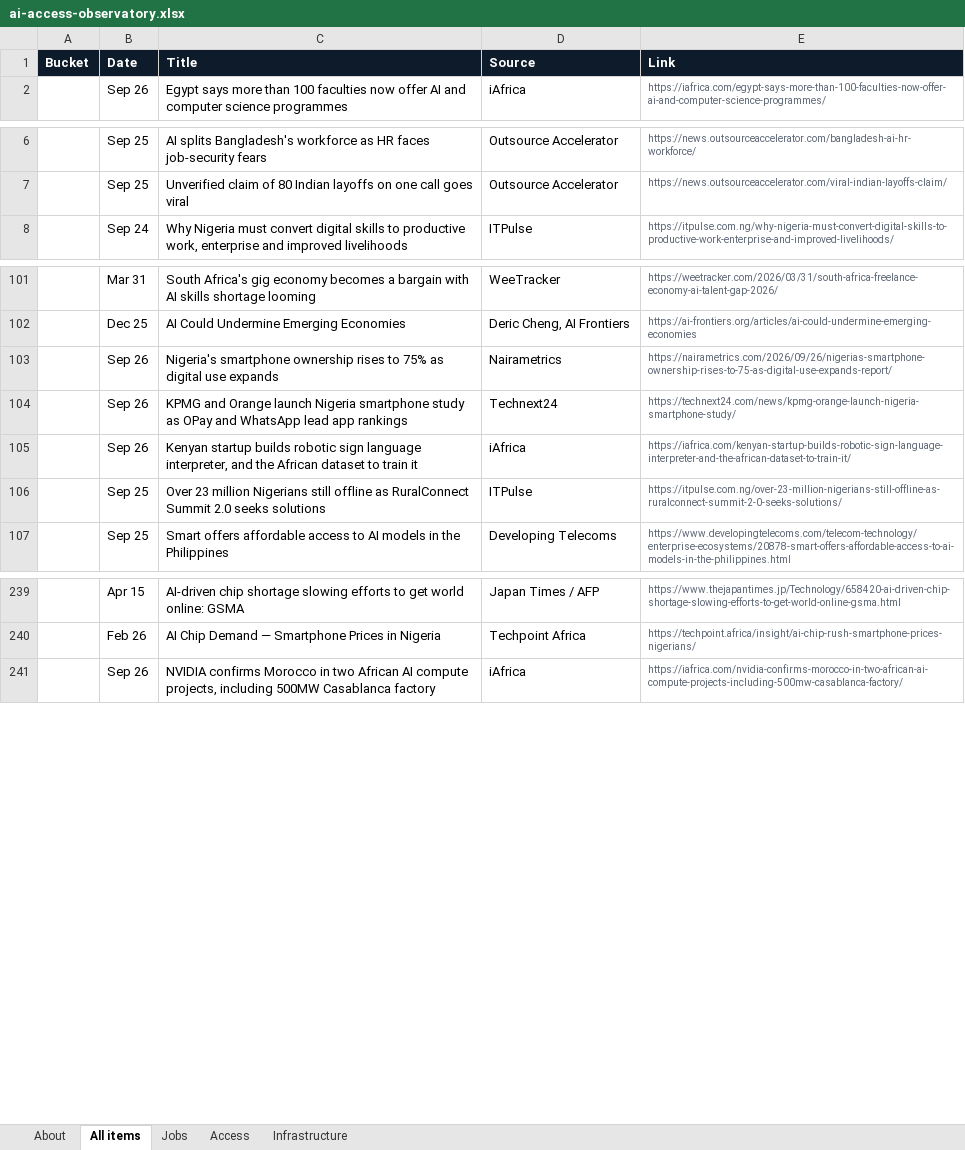
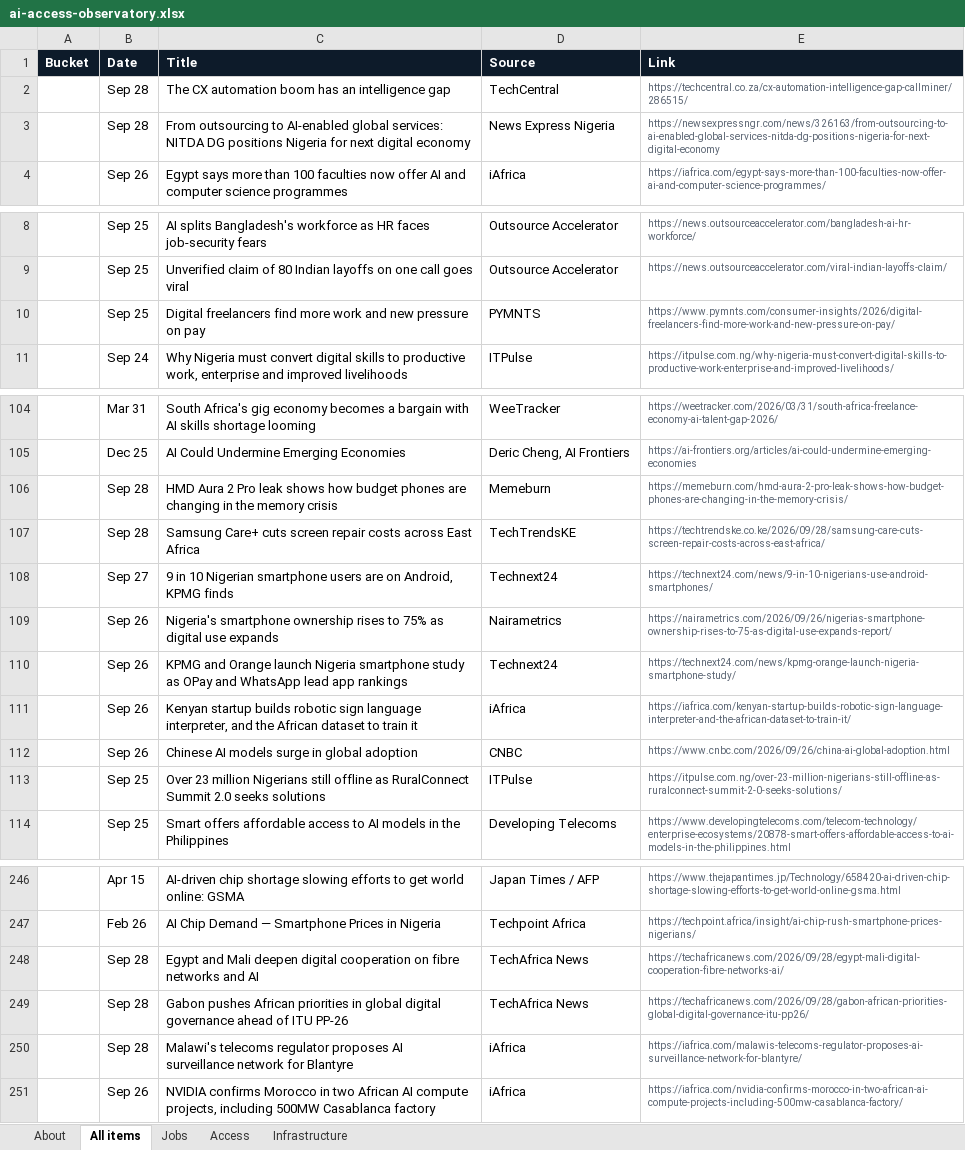
Before and after one commit to samuelajayi29-maker/ai-access-observatory, an Excel workbook: data/ai-access-observatory.xlsx, sheet All items, drawn as a sheet; only a part is shown, gaps mark what is left out; values as stored, in another font and other column widths than the file's, no borders; the diff names each change by its address in the sheet, - before the commit and + after, or states it on an @@ line.

Commit message:
Tracker update: items.json, items.csv, Excel export

```diff
--- a/data/ai-access-observatory.xlsx (sheet All items)
+++ b/data/ai-access-observatory.xlsx (sheet All items)
+row 2:  | Sep 28 | The CX automation boom has an intelligence gap | TechCentral | https://techcentral.co.za/cx-automation-intelligence-gap-callminer/286515/
+row 3:  | Sep 28 | From outsourcing to AI-enabled global services: NITDA DG positions Nigeria for next digital economy | News Express Nigeria | https://newsexpressngr.com/news/326163/from-outsourcing-to-ai-enabled-global-services-nitda-dg-positions-nigeria-for-next-digital-economy
+row 10:  | Sep 25 | Digital freelancers find more work and new pressure on pay | PYMNTS | https://www.pymnts.com/consumer-insights/2026/digital-freelancers-find-more-work-and-new-pressure-on-pay/
+row 106:  | Sep 28 | HMD Aura 2 Pro leak shows how budget phones are changing in the memory crisis | Memeburn | https://memeburn.com/hmd-aura-2-pro-leak-shows-how-budget-phones-are-changing-in-the-memory-crisis/
+row 107:  | Sep 28 | Samsung Care+ cuts screen repair costs across East Africa | TechTrendsKE | https://techtrendske.co.ke/2026/09/28/samsung-care-cuts-screen-repair-costs-across-east-africa/
+row 108:  | Sep 27 | 9 in 10 Nigerian smartphone users are on Android, KPMG finds | Technext24 | https://technext24.com/news/9-in-10-nigerians-use-android-smartphones/
+row 112:  | Sep 26 | Chinese AI models surge in global adoption | CNBC | https://www.cnbc.com/2026/09/26/china-ai-global-adoption.html
+row 248:  | Sep 28 | Egypt and Mali deepen digital cooperation on fibre networks and AI | TechAfrica News | https://techafricanews.com/2026/09/28/egypt-mali-digital-cooperation-fibre-networks-ai/
+row 249:  | Sep 28 | Gabon pushes African priorities in global digital governance ahead of ITU PP-26 | TechAfrica News | https://techafricanews.com/2026/09/28/gabon-african-priorities-global-digital-governance-itu-pp26/
+row 250:  | Sep 28 | Malawi's telecoms regulator proposes AI surveillance network for Blantyre | iAfrica | https://iafrica.com/malawis-telecoms-regulator-proposes-ai-surveillance-network-for-blantyre/
```
Also changed, not shown: sheet Access, sheet Jobs, sheet Infrastructure, sheet About, 2 other files.
